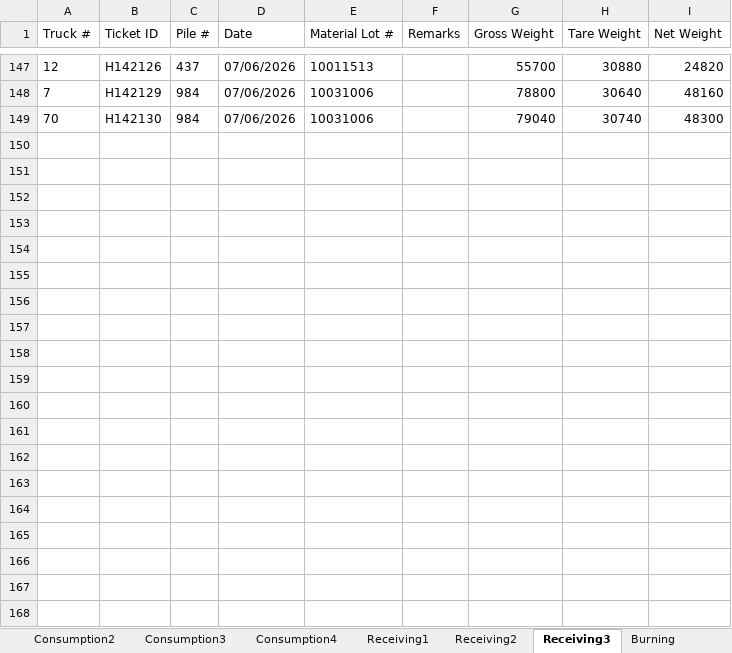
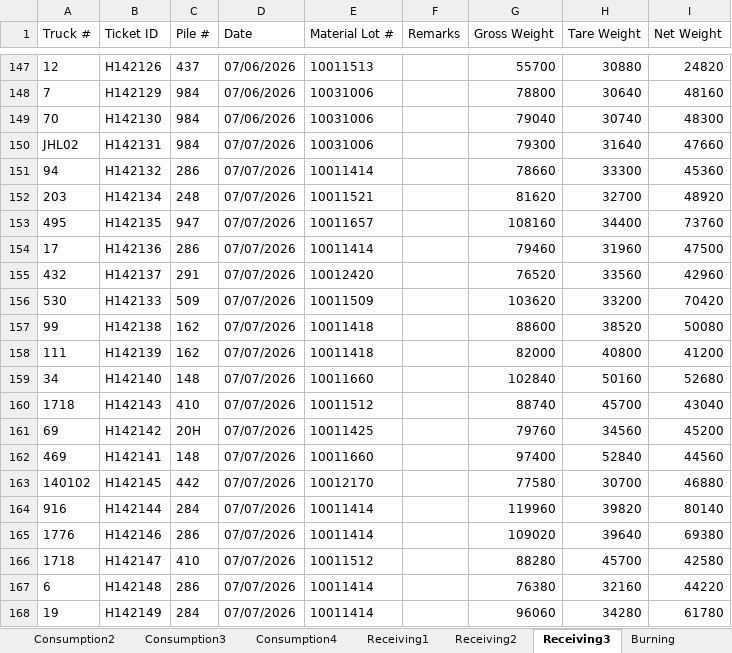
Before and after one commit to Harsco36Map/Yardmap, an Excel workbook: Production.xlsx, sheet Receiving3, drawn as a sheet; only a part is shown, gaps mark what is left out; values as stored, in another font and other column widths than the file's, no borders; the diff covers the shown part only; the diff names each change by its address in the sheet, - before the commit and + after, or states it on an @@ line.

```diff
--- a/Production.xlsx (sheet Receiving3)
+++ b/Production.xlsx (sheet Receiving3)
+row 150: JHL02 | H142131 | 984 | 07/07/2026 | 10031006 |  | 79300 | 31640 | 47660
+row 151: 94 | H142132 | 286 | 07/07/2026 | 10011414 |  | 78660 | 33300 | 45360
+row 152: 203 | H142134 | 248 | 07/07/2026 | 10011521 |  | 81620 | 32700 | 48920
+row 153: 495 | H142135 | 947 | 07/07/2026 | 10011657 |  | 108160 | 34400 | 73760
+row 154: 17 | H142136 | 286 | 07/07/2026 | 10011414 |  | 79460 | 31960 | 47500
+row 155: 432 | H142137 | 291 | 07/07/2026 | 10012420 |  | 76520 | 33560 | 42960
+row 156: 530 | H142133 | 509 | 07/07/2026 | 10011509 |  | 103620 | 33200 | 70420
+row 157: 99 | H142138 | 162 | 07/07/2026 | 10011418 |  | 88600 | 38520 | 50080
+row 158: 111 | H142139 | 162 | 07/07/2026 | 10011418 |  | 82000 | 40800 | 41200
+row 159: 34 | H142140 | 148 | 07/07/2026 | 10011660 |  | 102840 | 50160 | 52680
+row 160: 1718 | H142143 | 410 | 07/07/2026 | 10011512 |  | 88740 | 45700 | 43040
+row 161: 69 | H142142 | 20H | 07/07/2026 | 10011425 |  | 79760 | 34560 | 45200
+row 162: 469 | H142141 | 148 | 07/07/2026 | 10011660 |  | 97400 | 52840 | 44560
+row 163: 140102 | H142145 | 442 | 07/07/2026 | 10012170 |  | 77580 | 30700 | 46880
+row 164: 916 | H142144 | 284 | 07/07/2026 | 10011414 |  | 119960 | 39820 | 80140
+row 165: 1776 | H142146 | 286 | 07/07/2026 | 10011414 |  | 109020 | 39640 | 69380
+row 166: 1718 | H142147 | 410 | 07/07/2026 | 10011512 |  | 88280 | 45700 | 42580
+row 167: 6 | H142148 | 286 | 07/07/2026 | 10011414 |  | 76380 | 32160 | 44220
+row 168: 19 | H142149 | 284 | 07/07/2026 | 10011414 |  | 96060 | 34280 | 61780
```
Also changed, not shown: 35 added rows elsewhere in this sheet, sheet Consumption4, sheet Consumption2, sheet Receiving2, sheet Consumption3, sheet Consumption1, sheet Receiving1, 1 other file.
